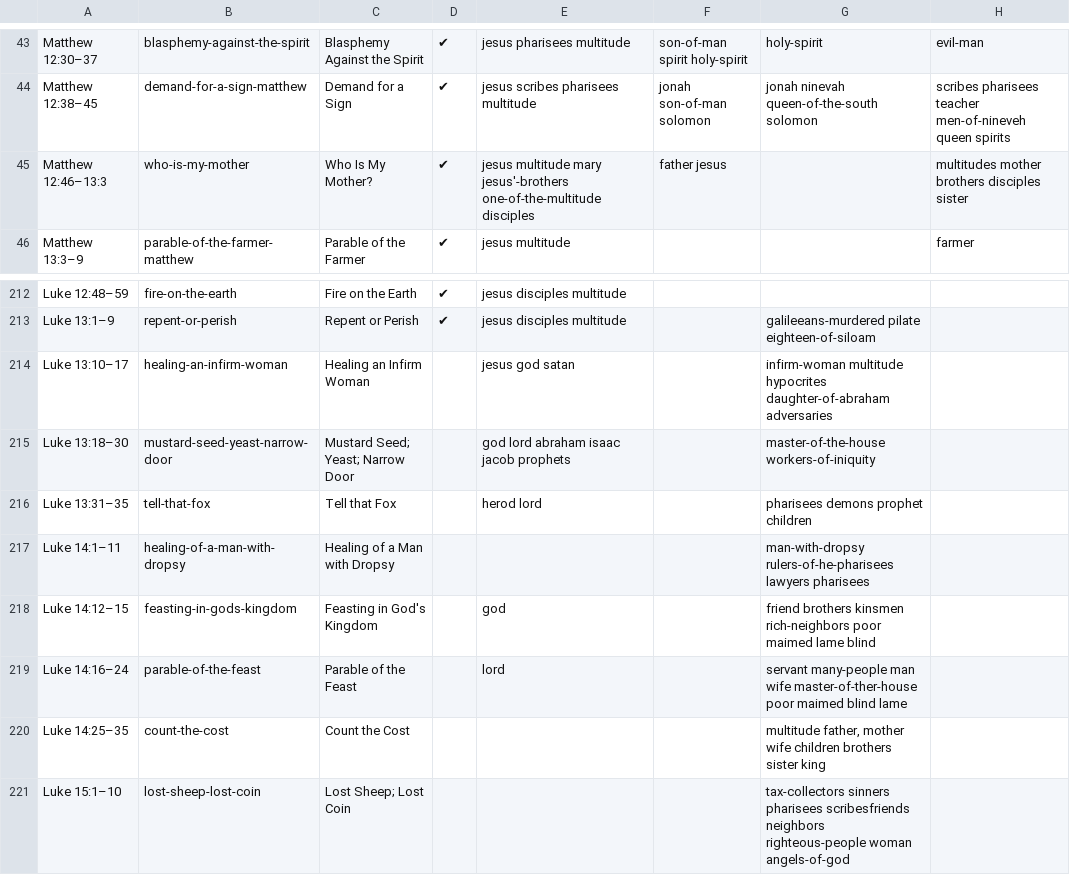
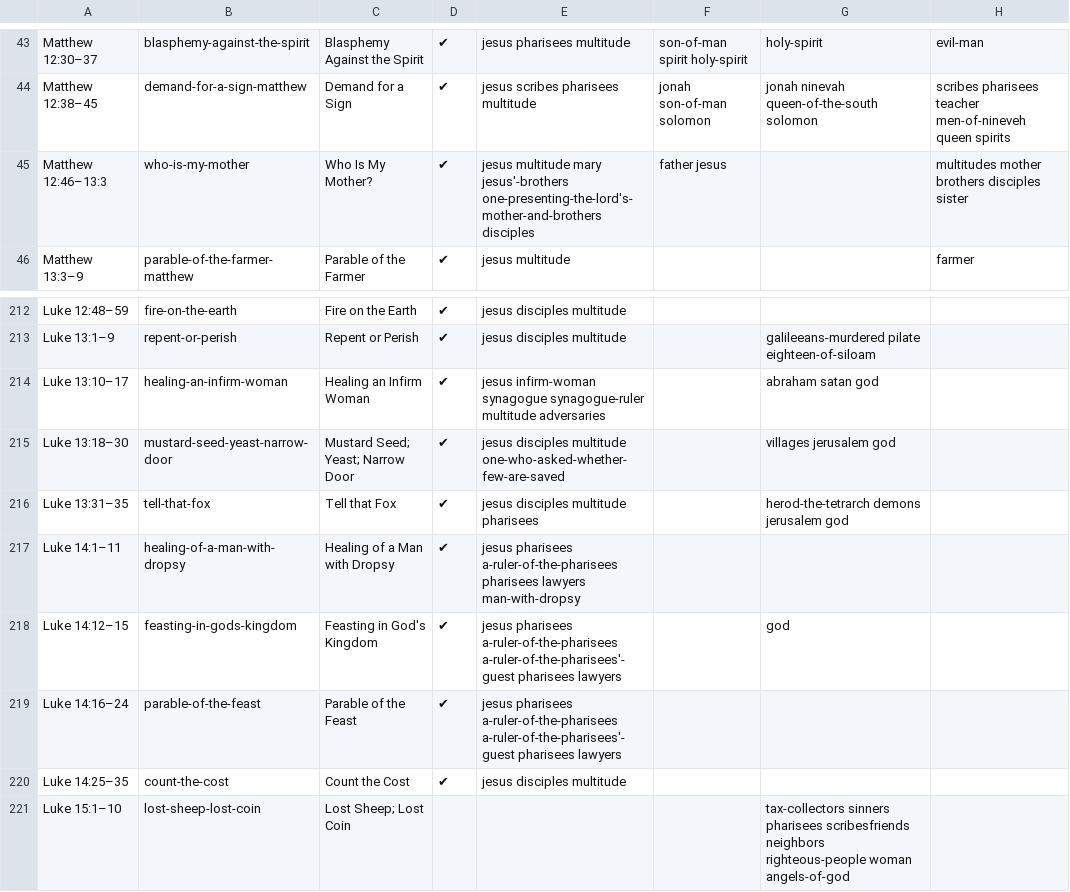
Before and after one commit to gospeldesk/www.gospeldesk.org, a CSV file: src/characters.csv, drawn as a sheet; only a part is shown, gaps mark what is left out.

```diff
--- a/src/characters.csv
+++ b/src/characters.csv
@@ -45,3 +45,3 @@ Matthew 12:30–37,blasphemy-against-the-spirit,Blasphemy Against the Spirit,✔
 Matthew 12:38–45,demand-for-a-sign-matthew,Demand for a Sign,✔,jesus scribes pharisees multitude,jonah son-of-man solomon,jonah ninevah queen-of-the-south solomon,scribes pharisees teacher men-of-nineveh queen spirits
-Matthew 12:46–13:3,who-is-my-mother,Who Is My Mother?,✔,jesus multitude mary jesus'-brothers one-of-the-multitude disciples,father jesus ,,multitudes mother brothers disciples sister
+Matthew 12:46–13:3,who-is-my-mother,Who Is My Mother?,✔,jesus multitude mary jesus'-brothers one-presenting-the-lord's-mother-and-brothers disciples,father jesus ,,multitudes mother brothers disciples sister
 Matthew 13:3–9,parable-of-the-farmer-matthew,Parable of the Farmer,✔,jesus multitude,,,farmer
@@ -214,9 +214,9 @@ Luke 12:48–59,fire-on-the-earth,Fire on the Earth,✔,jesus disciples multitud
 Luke 13:1–9,repent-or-perish,Repent or Perish,✔,jesus disciples multitude,,galileeans-murdered pilate eighteen-of-siloam,
-Luke 13:10–17,healing-an-infirm-woman,Healing an Infirm Woman,,jesus god satan ,,infirm-woman multitude hypocrites daughter-of-abraham adversaries ,
-Luke 13:18–30,mustard-seed-yeast-narrow-door,Mustard Seed; Yeast; Narrow Door,,god lord abraham isaac jacob prophets,,master-of-the-house workers-of-iniquity ,
-Luke 13:31–35,tell-that-fox,Tell that Fox,,herod lord ,,pharisees demons prophet children ,
-Luke 14:1–11,healing-of-a-man-with-dropsy,Healing of a Man with Dropsy,,,,man-with-dropsy rulers-of-he-pharisees lawyers pharisees,
-Luke 14:12–15,feasting-in-gods-kingdom,Feasting in God's Kingdom,,god ,,friend brothers kinsmen rich-neighbors poor maimed lame blind,
-Luke 14:16–24,parable-of-the-feast,Parable of the Feast,,lord ,,servant many-people man wife master-of-ther-house poor maimed blind lame,
-Luke 14:25–35,count-the-cost,Count the Cost,,,,"multitude father, mother wife children brothers sister king ",
+Luke 13:10–17,healing-an-infirm-woman,Healing an Infirm Woman,✔,jesus infirm-woman synagogue synagogue-ruler multitude adversaries,,abraham satan god,
+Luke 13:18–30,mustard-seed-yeast-narrow-door,Mustard Seed; Yeast; Narrow Door,✔,jesus disciples multitude one-who-asked-whether-few-are-saved,,villages jerusalem god,
+Luke 13:31–35,tell-that-fox,Tell that Fox,✔,jesus disciples multitude pharisees,,herod-the-tetrarch demons jerusalem god,
+Luke 14:1–11,healing-of-a-man-with-dropsy,Healing of a Man with Dropsy,✔,jesus pharisees a-ruler-of-the-pharisees pharisees lawyers man-with-dropsy,,,
+Luke 14:12–15,feasting-in-gods-kingdom,Feasting in God's Kingdom,✔,jesus pharisees a-ruler-of-the-pharisees a-ruler-of-the-pharisees'-guest pharisees lawyers,,god,
+Luke 14:16–24,parable-of-the-feast,Parable of the Feast,✔,jesus pharisees a-ruler-of-the-pharisees a-ruler-of-the-pharisees'-guest pharisees lawyers,,,
+Luke 14:25–35,count-the-cost,Count the Cost,✔,jesus disciples multitude,,,
 Luke 15:1–10,lost-sheep-lost-coin,Lost Sheep; Lost Coin,,,,tax-collectors sinners pharisees scribesfriends neighbors righteous-people woman angels-of-god,
```
Also changed, not shown: 20 other files.
